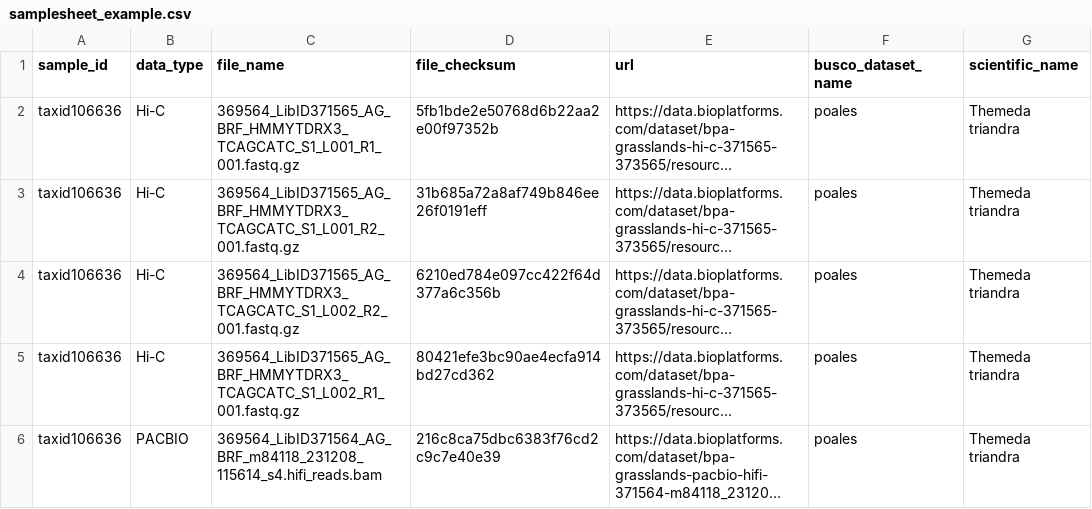
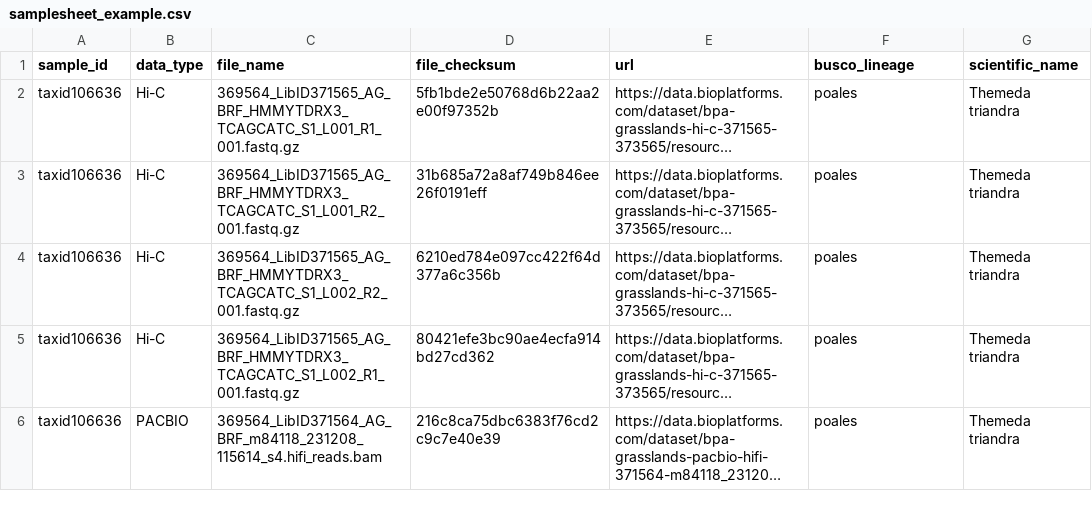
Before and after one commit to amytims/atol-bpa-download, a CSV file: assets/samplesheet_example.csv, drawn as a sheet; long unchanged cells end in …; the diff names each change by its address in the sheet, - before the commit and + after, or states it on an @@ line.

Commit message:
updating help file and samplesheet column headers

```diff
--- a/assets/samplesheet_example.csv
+++ b/assets/samplesheet_example.csv
-F1: busco_dataset_name
+F1: busco_lineage
```
Also changed, not shown: 1 other file.
